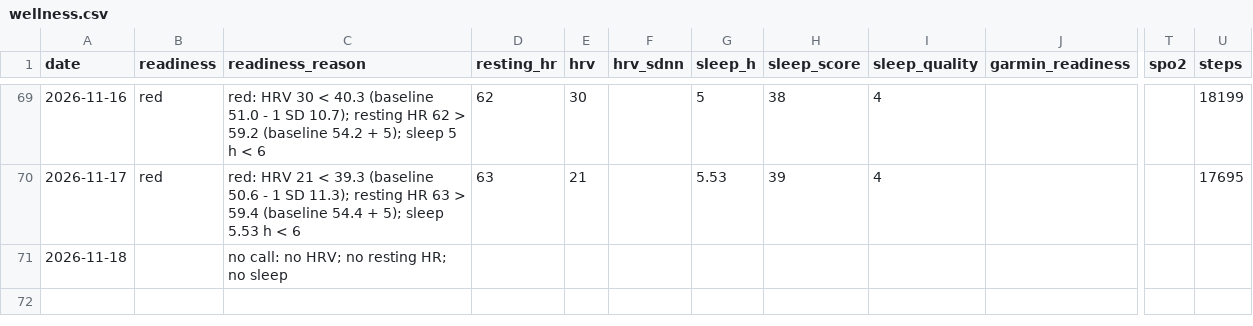
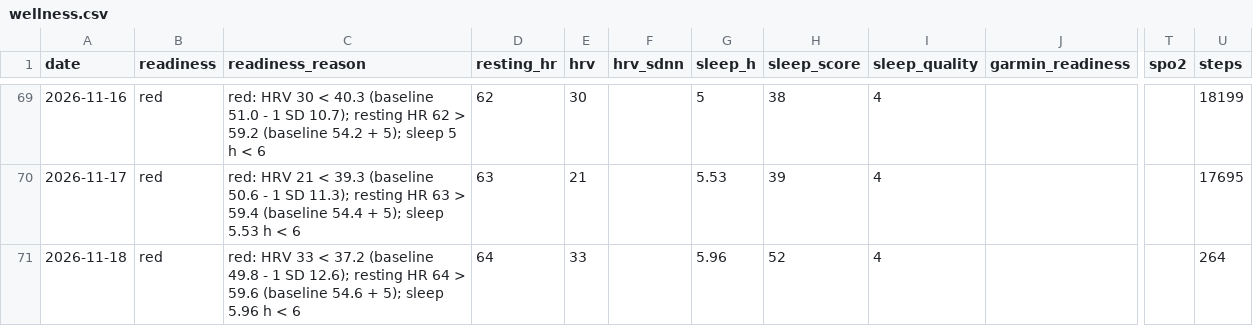
Before and after one commit to oisinm25/grinder-data, a CSV file: wellness.csv, drawn as a sheet; only a part is shown, gaps mark what is left out; the diff names each change by its address in the sheet, - before the commit and + after, or states it on an @@ line.

```diff
--- a/wellness.csv
+++ b/wellness.csv
-B71 (readiness): (empty)
+B71 (readiness): red
-C71 (readiness_reason): no call: no HRV; no resting HR; no sleep
+C71 (readiness_reason): red: HRV 33 < 37.2 (baseline 49.8 - 1 SD 12.6); resting HR 64 > 59.6 (baseline 54.6 + 5); sleep 5.96 h < 6
-D71 (resting_hr): (empty)
+D71 (resting_hr): 64
-E71 (hrv): (empty)
+E71 (hrv): 33
-G71 (sleep_h): (empty)
+G71 (sleep_h): 5.96
-H71 (sleep_score): (empty)
+H71 (sleep_score): 52
-I71 (sleep_quality): (empty)
+I71 (sleep_quality): 4
-U71 (steps): (empty)
+U71 (steps): 264
```
Also changed, not shown: prescriptions.csv, 10 other files.
